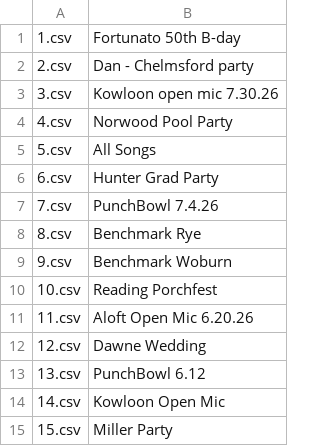
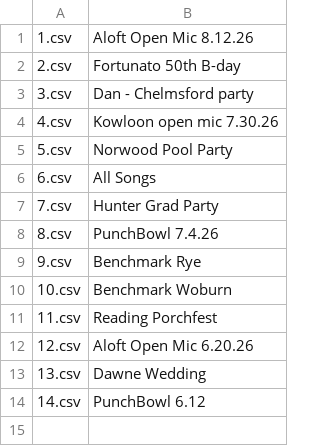
Before and after one commit to emallove/BeatBuddyCard2, a CSV file: PLAYLISTS/config.csv, drawn as a sheet.

```diff
--- a/PLAYLISTS/config.csv
+++ b/PLAYLISTS/config.csv
@@ -1,15 +1,14 @@
-1.csv,Fortunato 50th B-day
-2.csv,Dan - Chelmsford party
-3.csv,Kowloon open mic 7.30.26
-4.csv,Norwood Pool Party
-5.csv,All Songs
-6.csv,Hunter Grad Party
-7.csv,PunchBowl 7.4.26
-8.csv,Benchmark Rye
-9.csv,Benchmark Woburn
-10.csv,Reading Porchfest
-11.csv,Aloft Open Mic 6.20.26
-12.csv,Dawne Wedding
-13.csv,PunchBowl 6.12
-14.csv,Kowloon Open Mic
-15.csv,Miller Party
+1.csv,Aloft Open Mic 8.12.26
+2.csv,Fortunato 50th B-day
+3.csv,Dan - Chelmsford party
+4.csv,Kowloon open mic 7.30.26
+5.csv,Norwood Pool Party
+6.csv,All Songs
+7.csv,Hunter Grad Party
+8.csv,PunchBowl 7.4.26
+9.csv,Benchmark Rye
+10.csv,Benchmark Woburn
+11.csv,Reading Porchfest
+12.csv,Aloft Open Mic 6.20.26
+13.csv,Dawne Wedding
+14.csv,PunchBowl 6.12
```
Also changed, not shown: PLAYLISTS/2.csv, PLAYLISTS/5.csv, 20 other files.
